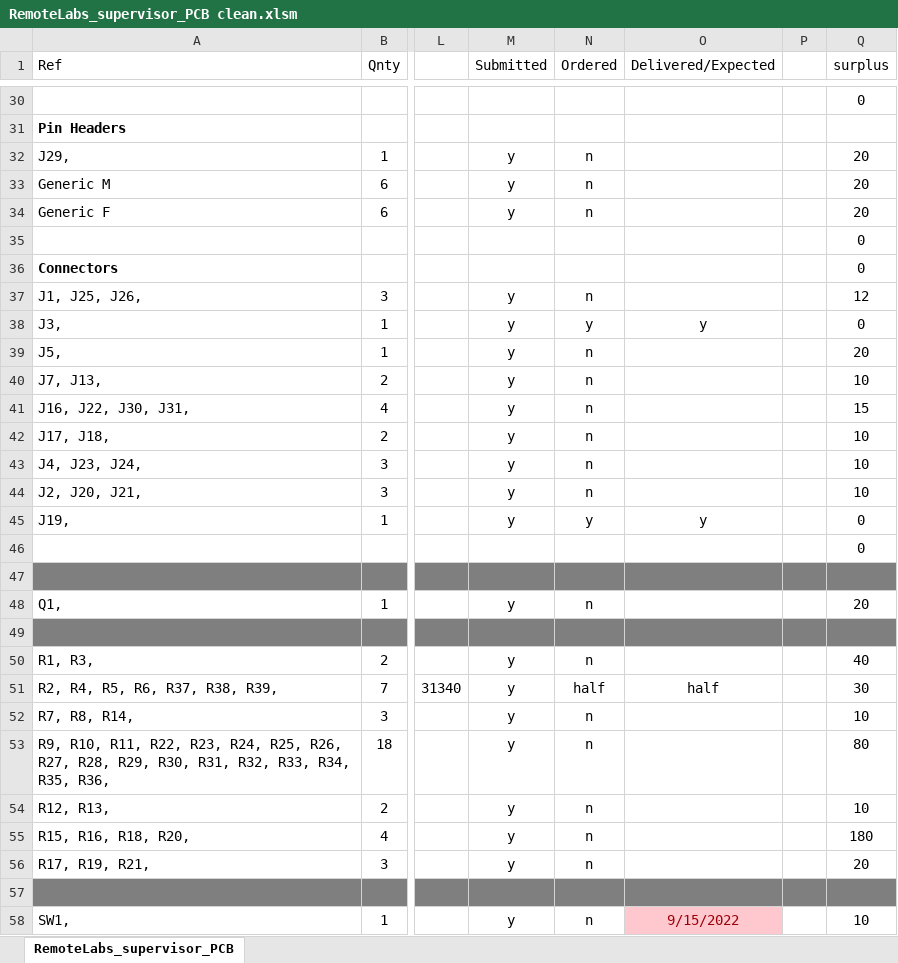
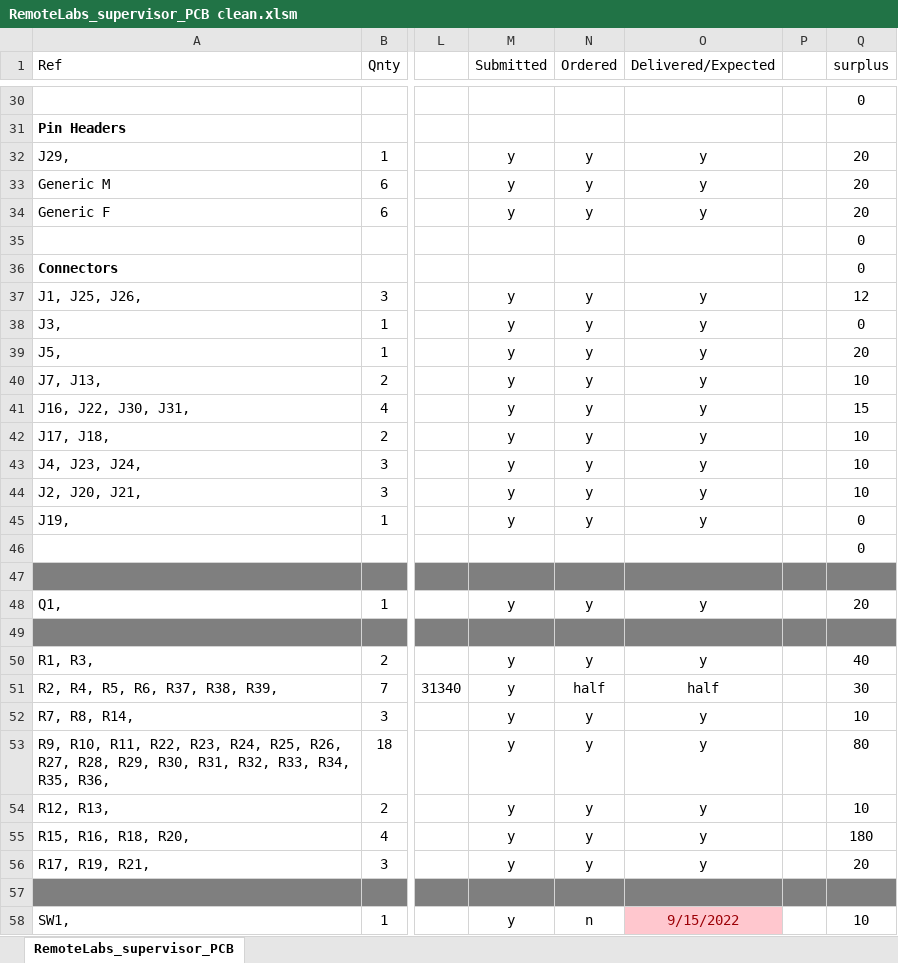
Before and after one commit to practable/supervisor-pcb, an Excel workbook: RemoteLabs_supervisor_PCB/RemoteLabs_supervisor_PCB clean.xlsm, sheet RemoteLabs_supervisor_PCB, drawn as a sheet; only a part is shown, gaps mark what is left out; values as stored, in another font and other column widths than the file's, no borders; conditional formats not drawn; the diff covers the shown part only; the diff names each change by its address in the sheet, - before the commit and + after, or states it on an @@ line.

```diff
--- a/RemoteLabs_supervisor_PCB/RemoteLabs_supervisor_PCB clean.xlsm (sheet RemoteLabs_supervisor_PCB)
+++ b/RemoteLabs_supervisor_PCB/RemoteLabs_supervisor_PCB clean.xlsm (sheet RemoteLabs_supervisor_PCB)
-N32:N34 (Ordered): n
+N32:N34 (Ordered): y
-O32:O34 (Delivered/Expected): (empty)
+O32:O34 (Delivered/Expected): y
-N37 (Ordered): n
+N37 (Ordered): y
-O37 (Delivered/Expected): (empty)
+O37 (Delivered/Expected): y
-N39:N44 (Ordered): n
+N39:N44 (Ordered): y
-O39:O44 (Delivered/Expected): (empty)
+O39:O44 (Delivered/Expected): y
-N48 (Ordered): n
+N48 (Ordered): y
-O48 (Delivered/Expected): (empty)
+O48 (Delivered/Expected): y
-N50 (Ordered): n
+N50 (Ordered): y
-O50 (Delivered/Expected): (empty)
+O50 (Delivered/Expected): y
-N52:N56 (Ordered): n
+N52:N56 (Ordered): y
-O52:O56 (Delivered/Expected): (empty)
+O52:O56 (Delivered/Expected): y
```
Also changed, not shown: 52 edited cells elsewhere in this sheet, 8 other files.
